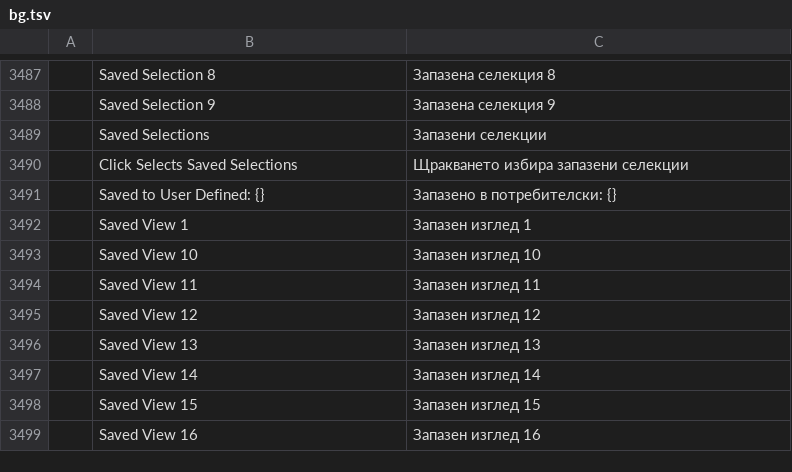
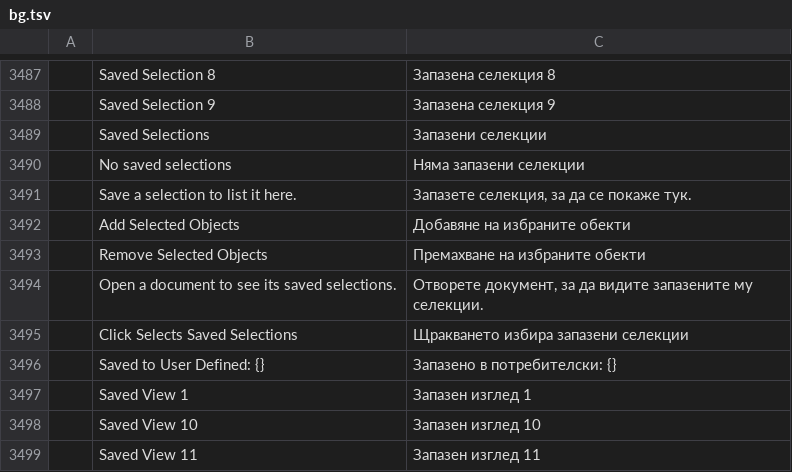
Before and after one commit to danngreen/vectorcraft, a TSV file: crates/ui-egui/src/i18n/bg.tsv, drawn as a sheet; only a part is shown, gaps mark what is left out; the shorter side is filled out with more unchanged rows; the diff names each change by its address in the sheet, - before the commit and + after, or states it on an @@ line.

```diff
--- a/crates/ui-egui/src/i18n/bg.tsv
+++ b/crates/ui-egui/src/i18n/bg.tsv
+row 3490:  | No saved selections | Няма запазени селекции
+row 3491:  | Save a selection to list it here. | Запазете селекция, за да се покаже тук.
+row 3492:  | Add Selected Objects | Добавяне на избраните обекти
+row 3493:  | Remove Selected Objects | Премахване на избраните обекти
+row 3494:  | Open a document to see its saved selections. | Отворете документ, за да видите запазените му селекции.
```
Also changed, not shown: crates/ui-egui/src/i18n/el.tsv, crates/ui-egui/src/i18n/hu.tsv, 24 other files.
